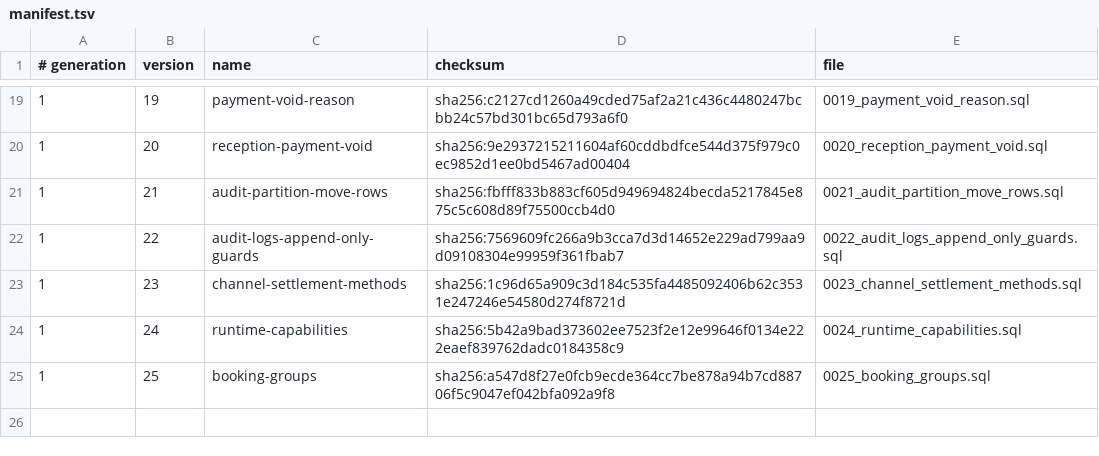
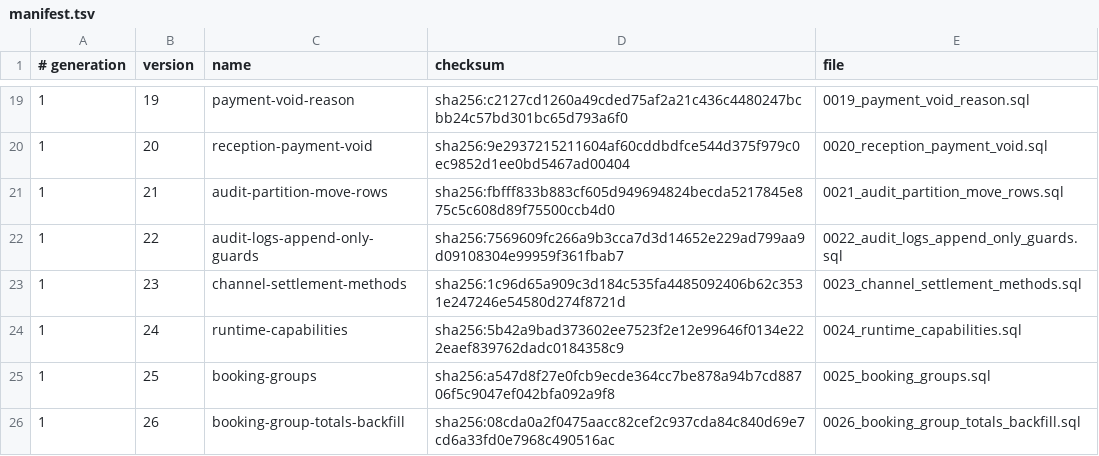
Before and after one commit to siewong007/hotel-app, a TSV file: hotel-desktop/src-tauri/database/postgres/patches/manifest.tsv, drawn as a sheet; only a part is shown, gaps mark what is left out; the diff names each change by its address in the sheet, - before the commit and + after, or states it on an @@ line.

Commit message:
fix(booking-groups): backfill group totals/payment status (patch 0026) + restore credit nights on guest cancel (#309)
* fix(booking-groups): backfill group totals/status (patch 0026); restore credit nights on guest cancel

* test: set complimentary_nights in smoking preference fixture

```diff
--- a/hotel-desktop/src-tauri/database/postgres/patches/manifest.tsv
+++ b/hotel-desktop/src-tauri/database/postgres/patches/manifest.tsv
+row 26: 1 | 26 | booking-group-totals-backfill | sha256:08cda0a2f0475aacc82cef2c937cda84c840d69e7cd6a33fd0e7968c490516ac | 0026_booking_group_totals_backfill.sql
```
Also changed, not shown: 15 other files.
